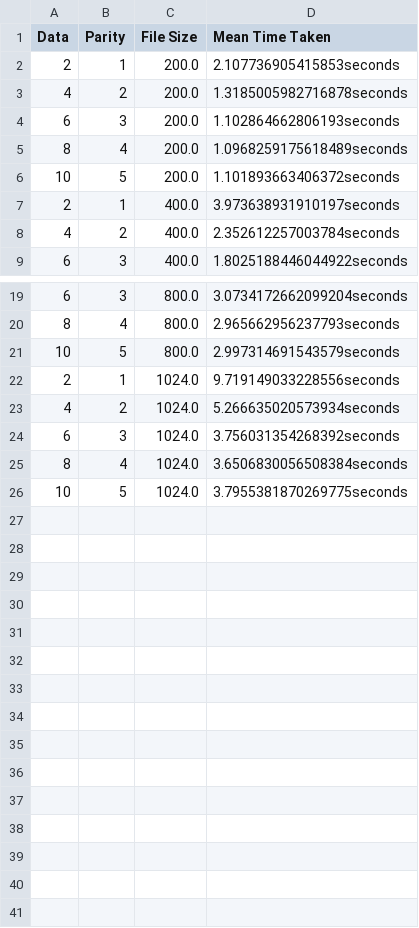
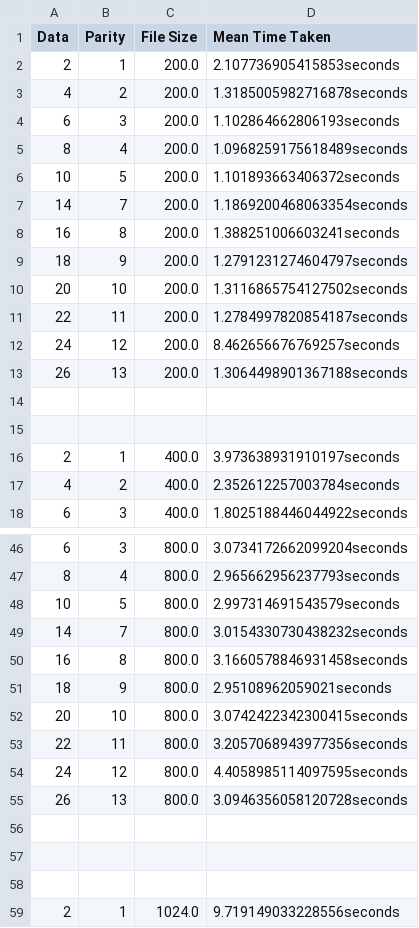
Before and after one commit to pewssh/stat-values, a CSV file: v1/benchmarks/benchmark2-1-1.csv, drawn as a sheet; only a part is shown, gaps mark what is left out; the shorter side is filled out with more unchanged rows; the diff covers the shown part only.

```diff
--- a/v1/benchmarks/benchmark2-1-1.csv
+++ b/v1/benchmarks/benchmark2-1-1.csv
@@ -6,2 +6,11 @@ Data,Parity,File Size,Mean Time Taken
 10,5,200.0,1.101893663406372seconds
+14,7,200.0,1.1869200468063354seconds
+16,8,200.0,1.388251006603241seconds
+18,9,200.0,1.2791231274604797seconds
+20,10,200.0,1.3116865754127502seconds
+22,11,200.0,1.2784997820854187seconds
+24,12,200.0,8.462656676769257seconds
+26,13,200.0,1.3064498901367188seconds
+
+
 2,1,400.0,3.973638931910197seconds
@@ -21,2 +48,12 @@ Data,Parity,File Size,Mean Time Taken
 10,5,800.0,2.997314691543579seconds
+14,7,800.0,3.0154330730438232seconds
+16,8,800.0,3.1660578846931458seconds
+18,9,800.0,2.95108962059021seconds
+20,10,800.0,3.0742422342300415seconds
+22,11,800.0,3.2057068943977356seconds
+24,12,800.0,4.4058985114097595seconds
+26,13,800.0,3.0946356058120728seconds
+
+
+
 2,1,1024.0,9.719149033228556seconds
```
Also changed, not shown: 25 added rows elsewhere in this file, v1/benchmarks/benchmark1-2-1.csv, v1/benchmarks/benchmark1-3-1.csv, 48 other files.
